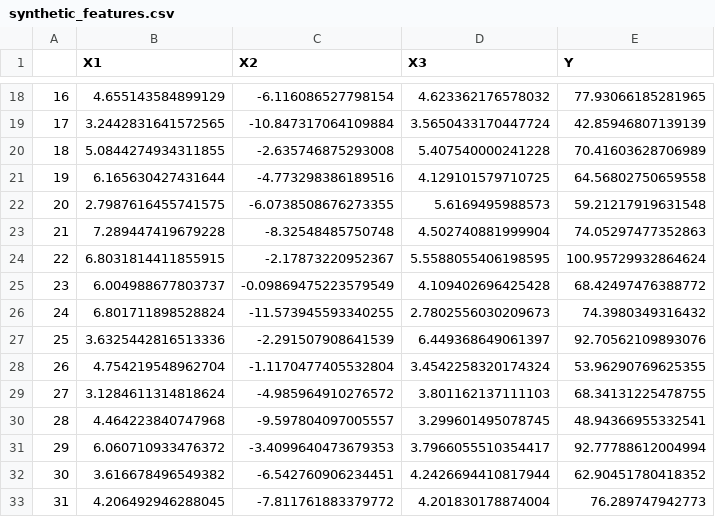
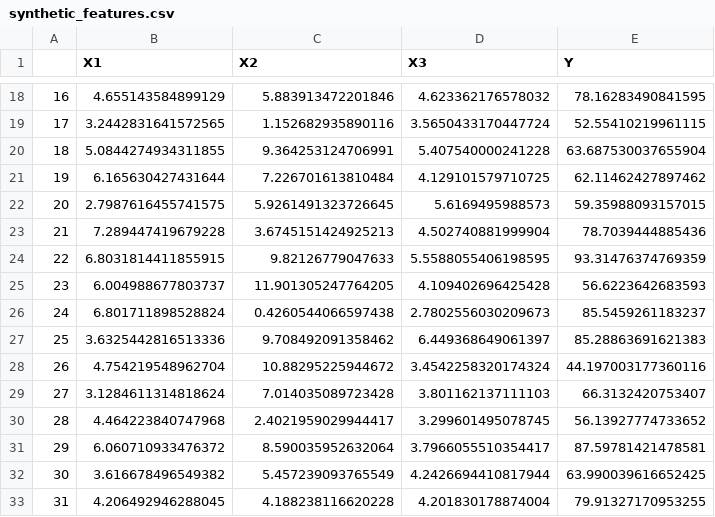
Before and after one commit to compneurobilbao/ageml, a CSV file: src/ageml/datasets/synthetic_features.csv, drawn as a sheet; only a part is shown, gaps mark what is left out; the diff covers the shown part only.

```diff
--- a/src/ageml/datasets/synthetic_features.csv
+++ b/src/ageml/datasets/synthetic_features.csv
@@ -18,16 +18,16 @@
-16,4.655143584899129,-6.116086527798154,4.623362176578032,77.93066185281965
-17,3.2442831641572565,-10.847317064109884,3.5650433170447724,42.85946807139139
-18,5.0844274934311855,-2.635746875293008,5.407540000241228,70.41603628706989
-19,6.165630427431644,-4.773298386189516,4.129101579710725,64.56802750659558
-20,2.7987616455741575,-6.0738508676273355,5.6169495988573,59.21217919631548
-21,7.289447419679228,-8.32548485750748,4.502740881999904,74.05297477352863
-22,6.8031814411855915,-2.17873220952367,5.5588055406198595,100.95729932864624
-23,6.004988677803737,-0.09869475223579549,4.109402696425428,68.42497476388772
-24,6.801711898528824,-11.573945593340255,2.7802556030209673,74.3980349316432
-25,3.6325442816513336,-2.291507908641539,6.449368649061397,92.70562109893076
-26,4.754219548962704,-1.1170477405532804,3.4542258320174324,53.96290769625355
-27,3.1284611314818624,-4.985964910276572,3.801162137111103,68.34131225478755
-28,4.464223840747968,-9.597804097005557,3.299601495078745,48.94366955332541
-29,6.060710933476372,-3.4099640473679353,3.7966055510354417,92.77788612004994
-30,3.616678496549382,-6.542760906234451,4.2426694410817944,62.90451780418352
-31,4.206492946288045,-7.811761883379772,4.201830178874004,76.289747942773
+16,4.655143584899129,5.883913472201846,4.623362176578032,78.16283490841595
+17,3.2442831641572565,1.152682935890116,3.5650433170447724,52.55410219961115
+18,5.0844274934311855,9.364253124706991,5.407540000241228,63.687530037655904
+19,6.165630427431644,7.226701613810484,4.129101579710725,62.11462427897462
+20,2.7987616455741575,5.9261491323726645,5.6169495988573,59.35988093157015
+21,7.289447419679228,3.6745151424925213,4.502740881999904,78.7039444885436
+22,6.8031814411855915,9.82126779047633,5.5588055406198595,93.31476374769359
+23,6.004988677803737,11.901305247764205,4.109402696425428,56.6223642683593
+24,6.801711898528824,0.4260544066597438,2.7802556030209673,85.5459261183237
+25,3.6325442816513336,9.708492091358462,6.449368649061397,85.28863691621383
+26,4.754219548962704,10.88295225944672,3.4542258320174324,44.197003177360116
+27,3.1284611314818624,7.014035089723428,3.801162137111103,66.3132420753407
+28,4.464223840747968,2.4021959029944417,3.299601495078745,56.13927774733652
+29,6.060710933476372,8.590035952632064,3.7966055510354417,87.59781421478581
+30,3.616678496549382,5.457239093765549,4.2426694410817944,63.990039616652425
+31,4.206492946288045,4.188238116620228,4.201830178874004,79.91327170953255
```
Also changed, not shown: 168 edited cells elsewhere in this file, 3 other files.
